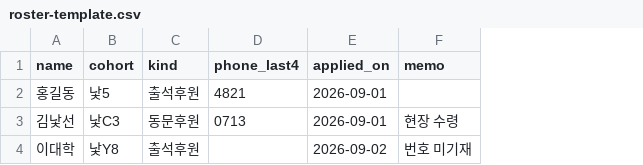
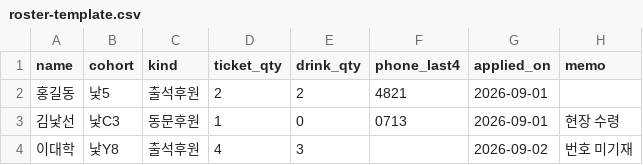
Before and after one commit to SHLee-dev012/natten_home, a CSV file: db/roster-template.csv, drawn as a sheet; the diff names each change by its address in the sheet, - before the commit and + after, or states it on an @@ line.

```diff
--- a/db/roster-template.csv
+++ b/db/roster-template.csv
+column D (ticket_qty), rows 2-4: 2 | 1 | 4
+column E (drink_qty), rows 2-4: 2 | 0 | 3
```
Also changed, not shown: 2 other files.
